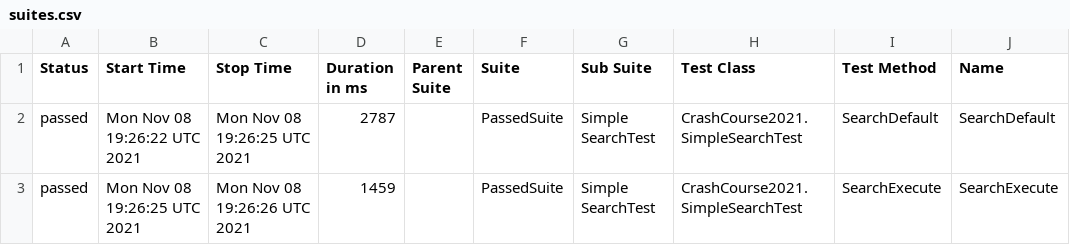
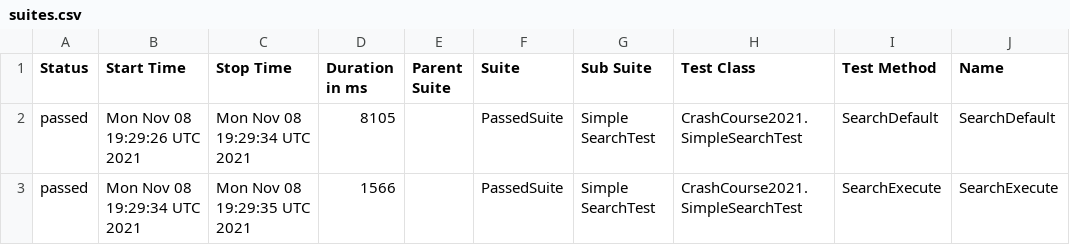
Before and after one commit to AZANIR/CrashCourseAT2021DEMO, a CSV file: docs/data/suites.csv, drawn as a sheet; only a part is shown; the diff names each change by its address in the sheet, - before the commit and + after, or states it on an @@ line.

```diff
--- a/docs/data/suites.csv
+++ b/docs/data/suites.csv
-B2 (Start Time): Mon Nov 08 19:26:22 UTC 2021
+B2 (Start Time): Mon Nov 08 19:29:26 UTC 2021
-C2 (Stop Time): Mon Nov 08 19:26:25 UTC 2021
+C2 (Stop Time): Mon Nov 08 19:29:34 UTC 2021
-D2 (Duration in ms): 2787
+D2 (Duration in ms): 8105
-B3 (Start Time): Mon Nov 08 19:26:25 UTC 2021
+B3 (Start Time): Mon Nov 08 19:29:34 UTC 2021
-C3 (Stop Time): Mon Nov 08 19:26:26 UTC 2021
+C3 (Stop Time): Mon Nov 08 19:29:35 UTC 2021
-D3 (Duration in ms): 1459
+D3 (Duration in ms): 1566
```
Also changed, not shown: 18 other files.
